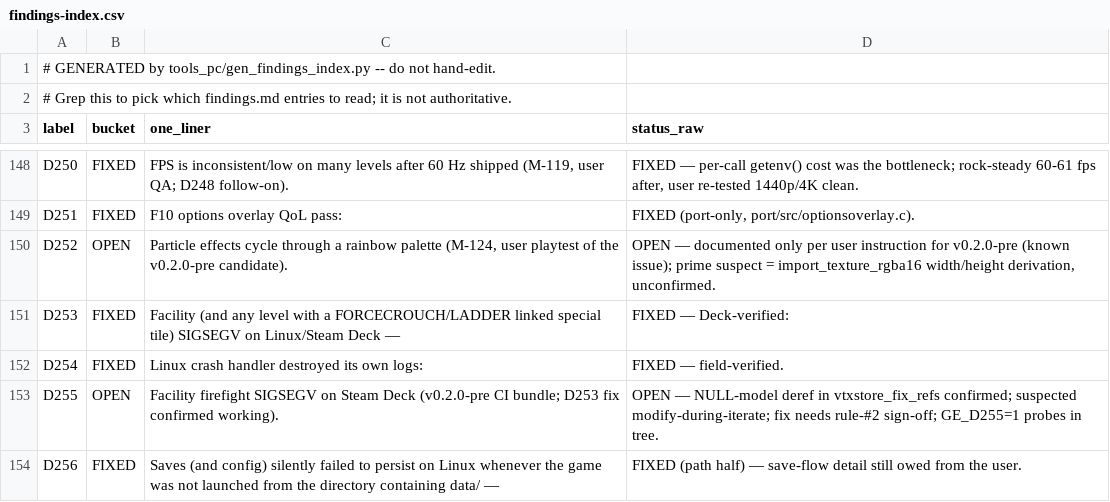
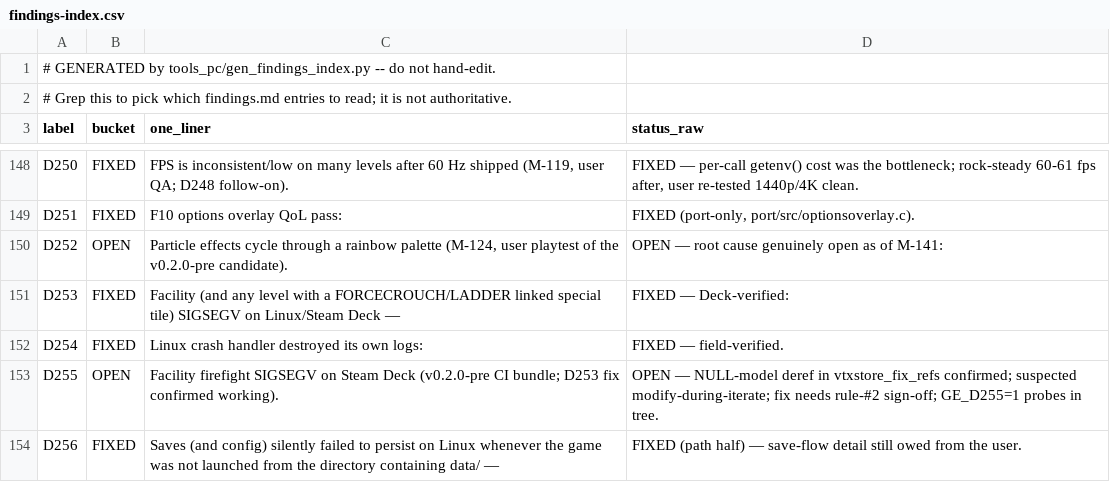
Before and after one commit to Sleepsong/goldeneye-pc-port, a CSV file: docs/dev/findings-index.csv, drawn as a sheet; only a part is shown, gaps mark what is left out.

Commit message:
findings: validation fixes — D252 derived status now reflects M-141 (both hypotheses refuted, root cause open); normalize D221/D227 append flags to 'appended 2026-09-15 ctx-opt'

```diff
--- a/docs/dev/findings-index.csv
+++ b/docs/dev/findings-index.csv
@@ -149,3 +149,3 @@ D250,FIXED,"FPS is inconsistent/low on many levels after 60 Hz shipped (M-119, u
 D251,FIXED,F10 options overlay QoL pass:,"FIXED (port-only, port/src/optionsoverlay.c)."
-D252,OPEN,"Particle effects cycle through a rainbow palette (M-124, user playtest of the v0.2.0-pre candidate).","OPEN — documented only per user instruction for v0.2.0-pre (known issue); prime suspect = import_texture_rgba16 width/height derivation, unconfirmed."
+D252,OPEN,"Particle effects cycle through a rainbow palette (M-124, user playtest of the v0.2.0-pre candidate).",OPEN — root cause genuinely open as of M-141:
 D253,FIXED,Facility (and any level with a FORCECROUCH/LADDER linked special tile) SIGSEGV on Linux/Steam Deck —,FIXED — Deck-verified:
```
Also changed, not shown: 1 other file.
